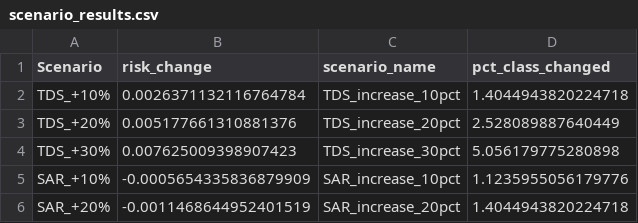
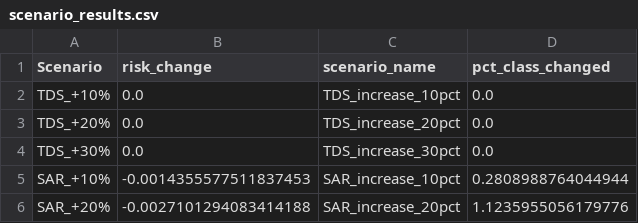
Before and after one commit to Mohsena1990/Decision-Oriented-Forecasting-of-Groundwater-Usability-for-Irrigation-and-Livestock-Management, a CSV file: outputs/paper_outputs/tables/scenario_results.csv, drawn as a sheet.

```diff
--- a/outputs/paper_outputs/tables/scenario_results.csv
+++ b/outputs/paper_outputs/tables/scenario_results.csv
@@ -1,6 +1,6 @@
 Scenario,risk_change,scenario_name,pct_class_changed
-TDS_+10%,0.0026371132116764784,TDS_increase_10pct,1.4044943820224718
-TDS_+20%,0.005177661310881376,TDS_increase_20pct,2.528089887640449
-TDS_+30%,0.007625009398907423,TDS_increase_30pct,5.056179775280898
-SAR_+10%,-0.0005654335836879909,SAR_increase_10pct,1.1235955056179776
-SAR_+20%,-0.0011468644952401519,SAR_increase_20pct,1.4044943820224718
+TDS_+10%,0.0,TDS_increase_10pct,0.0
+TDS_+20%,0.0,TDS_increase_20pct,0.0
+TDS_+30%,0.0,TDS_increase_30pct,0.0
+SAR_+10%,-0.0014355577511837453,SAR_increase_10pct,0.2808988764044944
+SAR_+20%,-0.0027101294083414188,SAR_increase_20pct,1.1235955056179776
```
Also changed, not shown: outputs/paper_outputs/tables/T4_best_configurations.csv, outputs/paper_outputs/tables/model_comparison_vikor.csv, 36 other files.
